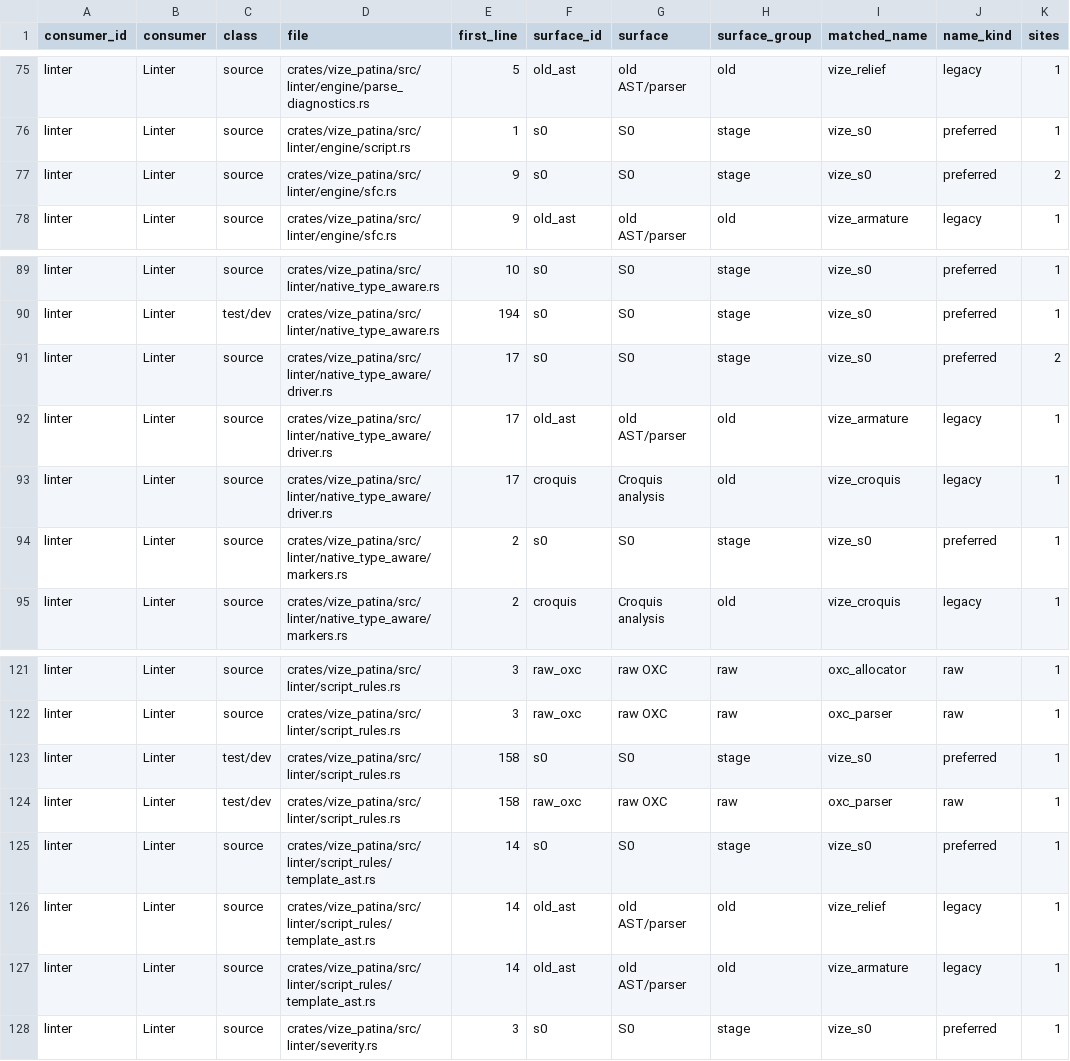
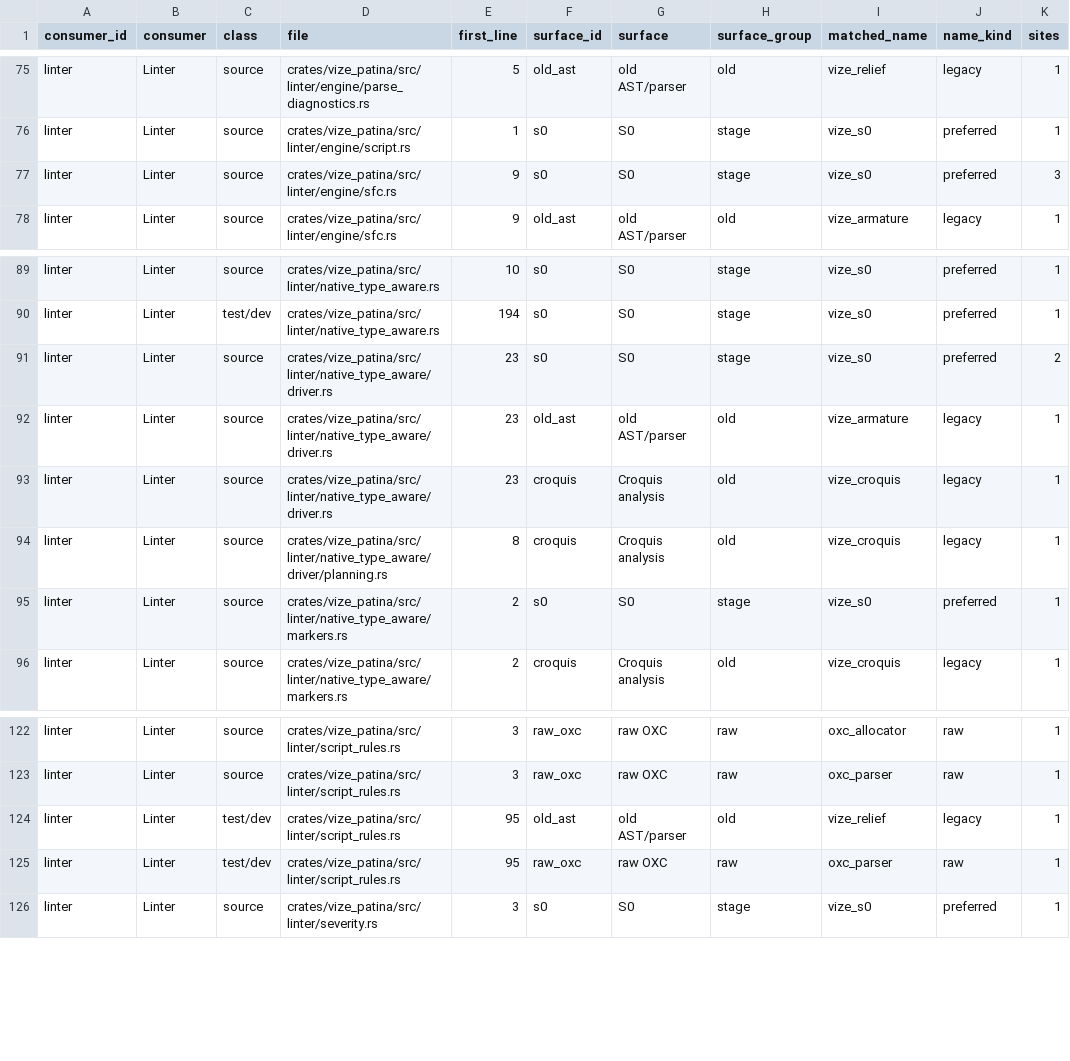
Before and after one commit to Mu-L/vize, a TSV file: davinci-road/plan/consumer-migration-surfaces/linter/vize_patina.tsv, drawn as a sheet; only a part is shown, gaps mark what is left out.

Commit message:
perf(patina): share parsed templates across SFC lint rules (#6392)

```diff
--- a/davinci-road/plan/consumer-migration-surfaces/linter/vize_patina.tsv
+++ b/davinci-road/plan/consumer-migration-surfaces/linter/vize_patina.tsv
@@ -76,3 +76,3 @@ linter	Linter	source	crates/vize_patina/src/linter/engine/parse_diagnostics.rs	5
 linter	Linter	source	crates/vize_patina/src/linter/engine/script.rs	1	s0	S0	stage	vize_s0	preferred	1
-linter	Linter	source	crates/vize_patina/src/linter/engine/sfc.rs	9	s0	S0	stage	vize_s0	preferred	2
+linter	Linter	source	crates/vize_patina/src/linter/engine/sfc.rs	9	s0	S0	stage	vize_s0	preferred	3
 linter	Linter	source	crates/vize_patina/src/linter/engine/sfc.rs	9	old_ast	old AST/parser	old	vize_armature	legacy	1
@@ -90,5 +90,6 @@ linter	Linter	source	crates/vize_patina/src/linter/native_type_aware.rs	10	s0	S0
 linter	Linter	test/dev	crates/vize_patina/src/linter/native_type_aware.rs	194	s0	S0	stage	vize_s0	preferred	1
-linter	Linter	source	crates/vize_patina/src/linter/native_type_aware/driver.rs	17	s0	S0	stage	vize_s0	preferred	2
-linter	Linter	source	crates/vize_patina/src/linter/native_type_aware/driver.rs	17	old_ast	old AST/parser	old	vize_armature	legacy	1
-linter	Linter	source	crates/vize_patina/src/linter/native_type_aware/driver.rs	17	croquis	Croquis analysis	old	vize_croquis	legacy	1
+linter	Linter	source	crates/vize_patina/src/linter/native_type_aware/driver.rs	23	s0	S0	stage	vize_s0	preferred	2
+linter	Linter	source	crates/vize_patina/src/linter/native_type_aware/driver.rs	23	old_ast	old AST/parser	old	vize_armature	legacy	1
+linter	Linter	source	crates/vize_patina/src/linter/native_type_aware/driver.rs	23	croquis	Croquis analysis	old	vize_croquis	legacy	1
+linter	Linter	source	crates/vize_patina/src/linter/native_type_aware/driver/planning.rs	8	croquis	Croquis analysis	old	vize_croquis	legacy	1
 linter	Linter	source	crates/vize_patina/src/linter/native_type_aware/markers.rs	2	s0	S0	stage	vize_s0	preferred	1
@@ -122,7 +123,4 @@ linter	Linter	source	crates/vize_patina/src/linter/script_rules.rs	3	raw_oxc	raw
 linter	Linter	source	crates/vize_patina/src/linter/script_rules.rs	3	raw_oxc	raw OXC	raw	oxc_parser	raw	1
-linter	Linter	test/dev	crates/vize_patina/src/linter/script_rules.rs	158	s0	S0	stage	vize_s0	preferred	1
-linter	Linter	test/dev	crates/vize_patina/src/linter/script_rules.rs	158	raw_oxc	raw OXC	raw	oxc_parser	raw	1
-linter	Linter	source	crates/vize_patina/src/linter/script_rules/template_ast.rs	14	s0	S0	stage	vize_s0	preferred	1
-linter	Linter	source	crates/vize_patina/src/linter/script_rules/template_ast.rs	14	old_ast	old AST/parser	old	vize_relief	legacy	1
-linter	Linter	source	crates/vize_patina/src/linter/script_rules/template_ast.rs	14	old_ast	old AST/parser	old	vize_armature	legacy	1
+linter	Linter	test/dev	crates/vize_patina/src/linter/script_rules.rs	95	old_ast	old AST/parser	old	vize_relief	legacy	1
+linter	Linter	test/dev	crates/vize_patina/src/linter/script_rules.rs	95	raw_oxc	raw OXC	raw	oxc_parser	raw	1
 linter	Linter	source	crates/vize_patina/src/linter/severity.rs	3	s0	S0	stage	vize_s0	preferred	1
```
Also changed, not shown: 12 other files.
